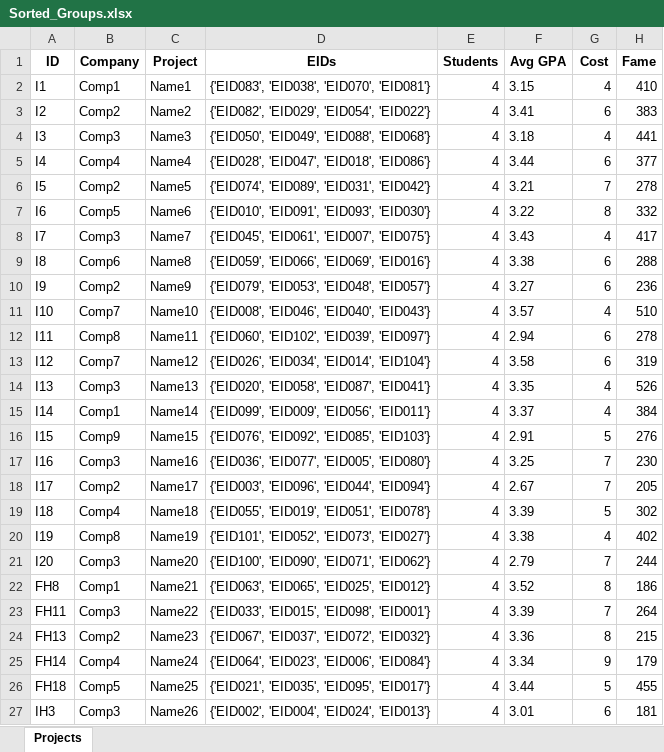
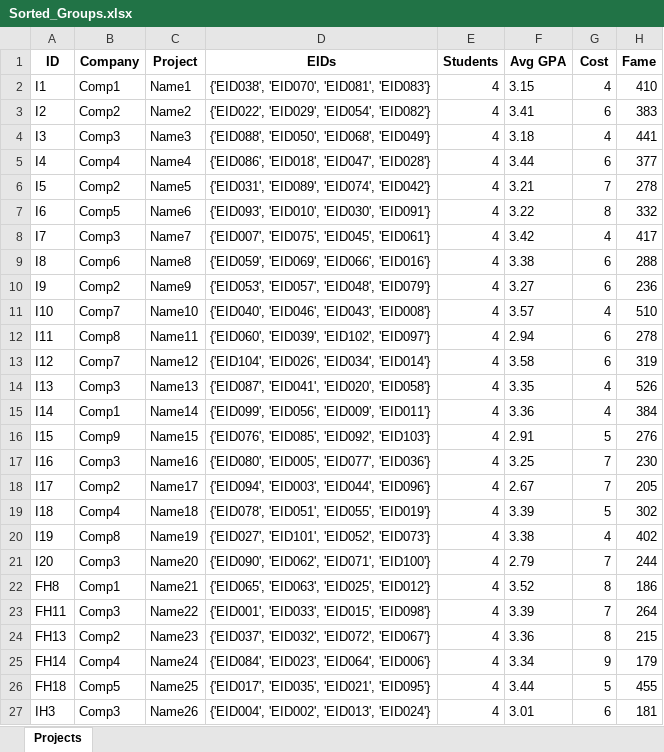
Before and after one commit to Martin8156/Computer-Application-for-Team-Formation-in-Capstone-Design, an Excel workbook: dashboard/backend/Sorted_Groups.xlsx, sheet Projects, drawn as a sheet; only a part is shown; values as stored, in another font and other column widths than the file's, no borders; the diff names each change by its address in the sheet, - before the commit and + after, or states it on an @@ line.

Commit message:
edits for presentation; fixed error with how algorithm is processed

```diff
--- a/dashboard/backend/Sorted_Groups.xlsx (sheet Projects)
+++ b/dashboard/backend/Sorted_Groups.xlsx (sheet Projects)
-D2 (EIDs): {'EID083', 'EID038', 'EID070', 'EID081'}
+D2 (EIDs): {'EID038', 'EID070', 'EID081', 'EID083'}
-D3 (EIDs): {'EID082', 'EID029', 'EID054', 'EID022'}
+D3 (EIDs): {'EID022', 'EID029', 'EID054', 'EID082'}
-D4 (EIDs): {'EID050', 'EID049', 'EID088', 'EID068'}
+D4 (EIDs): {'EID088', 'EID050', 'EID068', 'EID049'}
-D5 (EIDs): {'EID028', 'EID047', 'EID018', 'EID086'}
+D5 (EIDs): {'EID086', 'EID018', 'EID047', 'EID028'}
-D6 (EIDs): {'EID074', 'EID089', 'EID031', 'EID042'}
+D6 (EIDs): {'EID031', 'EID089', 'EID074', 'EID042'}
-D7 (EIDs): {'EID010', 'EID091', 'EID093', 'EID030'}
+D7 (EIDs): {'EID093', 'EID010', 'EID030', 'EID091'}
-D8 (EIDs): {'EID045', 'EID061', 'EID007', 'EID075'}
+D8 (EIDs): {'EID007', 'EID075', 'EID045', 'EID061'}
-F8 (Avg GPA): 3.43
+F8 (Avg GPA): 3.42
-D9 (EIDs): {'EID059', 'EID066', 'EID069', 'EID016'}
+D9 (EIDs): {'EID059', 'EID069', 'EID066', 'EID016'}
-D10 (EIDs): {'EID079', 'EID053', 'EID048', 'EID057'}
+D10 (EIDs): {'EID053', 'EID057', 'EID048', 'EID079'}
-D11 (EIDs): {'EID008', 'EID046', 'EID040', 'EID043'}
+D11 (EIDs): {'EID040', 'EID046', 'EID043', 'EID008'}
-D12 (EIDs): {'EID060', 'EID102', 'EID039', 'EID097'}
+D12 (EIDs): {'EID060', 'EID039', 'EID102', 'EID097'}
-D13 (EIDs): {'EID026', 'EID034', 'EID014', 'EID104'}
+D13 (EIDs): {'EID104', 'EID026', 'EID034', 'EID014'}
-D14 (EIDs): {'EID020', 'EID058', 'EID087', 'EID041'}
+D14 (EIDs): {'EID087', 'EID041', 'EID020', 'EID058'}
-D15 (EIDs): {'EID099', 'EID009', 'EID056', 'EID011'}
+D15 (EIDs): {'EID099', 'EID056', 'EID009', 'EID011'}
-F15 (Avg GPA): 3.37
+F15 (Avg GPA): 3.36
-D16 (EIDs): {'EID076', 'EID092', 'EID085', 'EID103'}
+D16 (EIDs): {'EID076', 'EID085', 'EID092', 'EID103'}
-D17 (EIDs): {'EID036', 'EID077', 'EID005', 'EID080'}
+D17 (EIDs): {'EID080', 'EID005', 'EID077', 'EID036'}
-D18 (EIDs): {'EID003', 'EID096', 'EID044', 'EID094'}
+D18 (EIDs): {'EID094', 'EID003', 'EID044', 'EID096'}
-D19 (EIDs): {'EID055', 'EID019', 'EID051', 'EID078'}
+D19 (EIDs): {'EID078', 'EID051', 'EID055', 'EID019'}
-D20 (EIDs): {'EID101', 'EID052', 'EID073', 'EID027'}
+D20 (EIDs): {'EID027', 'EID101', 'EID052', 'EID073'}
-D21 (EIDs): {'EID100', 'EID090', 'EID071', 'EID062'}
+D21 (EIDs): {'EID090', 'EID062', 'EID071', 'EID100'}
-D22 (EIDs): {'EID063', 'EID065', 'EID025', 'EID012'}
+D22 (EIDs): {'EID065', 'EID063', 'EID025', 'EID012'}
-D23 (EIDs): {'EID033', 'EID015', 'EID098', 'EID001'}
+D23 (EIDs): {'EID001', 'EID033', 'EID015', 'EID098'}
-D24 (EIDs): {'EID067', 'EID037', 'EID072', 'EID032'}
+D24 (EIDs): {'EID037', 'EID032', 'EID072', 'EID067'}
-D25 (EIDs): {'EID064', 'EID023', 'EID006', 'EID084'}
+D25 (EIDs): {'EID084', 'EID023', 'EID064', 'EID006'}
-D26 (EIDs): {'EID021', 'EID035', 'EID095', 'EID017'}
+D26 (EIDs): {'EID017', 'EID035', 'EID021', 'EID095'}
-D27 (EIDs): {'EID002', 'EID004', 'EID024', 'EID013'}
+D27 (EIDs): {'EID004', 'EID002', 'EID013', 'EID024'}
```
Also changed, not shown: 2 other files.
